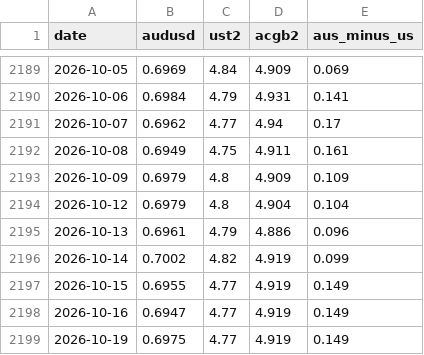
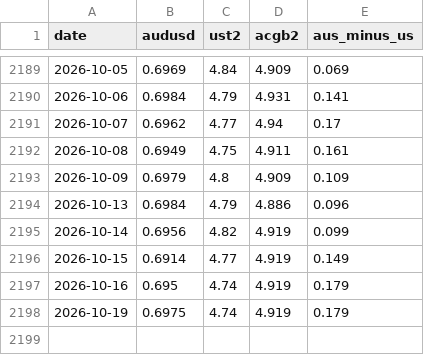
Before and after one commit to tevinweerawardena1-del/rba-implied-cash-rate, a CSV file: docs/data/fx_differential.csv, drawn as a sheet; only a part is shown, gaps mark what is left out.

```diff
--- a/docs/data/fx_differential.csv
+++ b/docs/data/fx_differential.csv
@@ -2193,7 +2193,6 @@ date,audusd,ust2,acgb2,aus_minus_us
 2026-10-09,0.6979,4.8,4.909,0.109
-2026-10-12,0.6979,4.8,4.904,0.104
-2026-10-13,0.6961,4.79,4.886,0.096
-2026-10-14,0.7002,4.82,4.919,0.099
-2026-10-15,0.6955,4.77,4.919,0.149
-2026-10-16,0.6947,4.77,4.919,0.149
-2026-10-19,0.6975,4.77,4.919,0.149
+2026-10-13,0.6984,4.79,4.886,0.096
+2026-10-14,0.6956,4.82,4.919,0.099
+2026-10-15,0.6914,4.77,4.919,0.149
+2026-10-16,0.695,4.74,4.919,0.179
+2026-10-19,0.6975,4.74,4.919,0.179
```
Also changed, not shown: docs/data/us_treasury_yields.csv, 4 other files.
